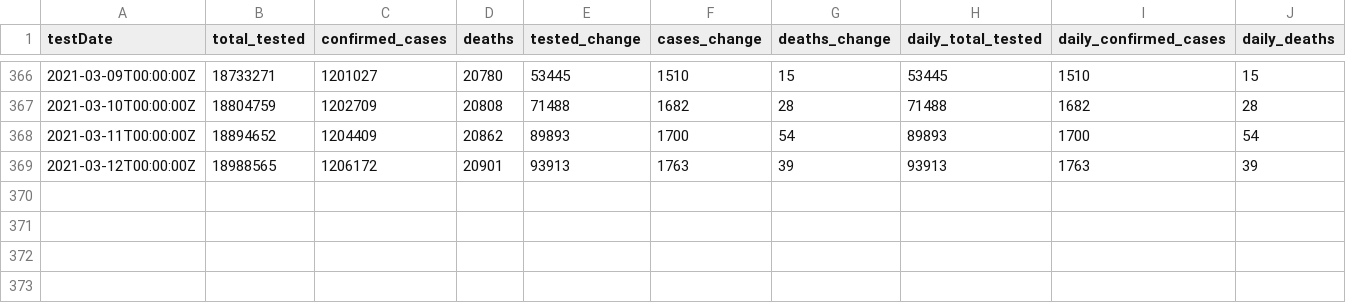
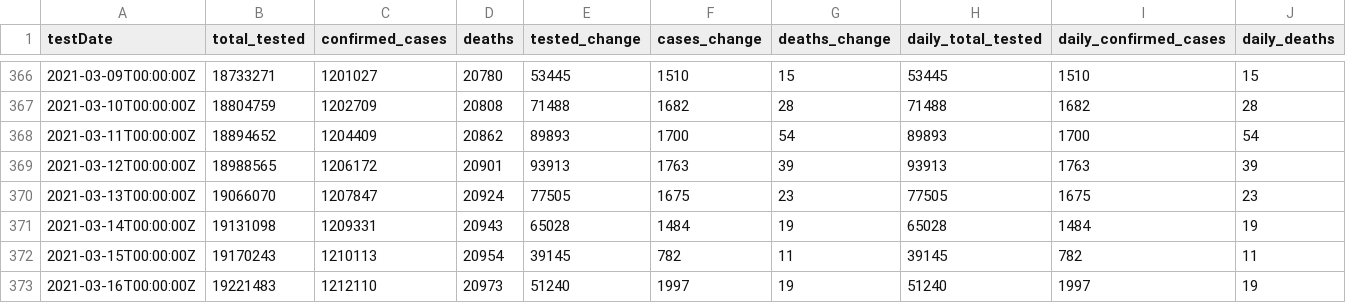
Before and after one commit to cbgoodman/il-covid19, a CSV file: il-covid.csv, drawn as a sheet; only a part is shown, gaps mark what is left out.

```diff
--- a/il-covid.csv
+++ b/il-covid.csv
@@ -369 +369,5 @@ testDate,total_tested,confirmed_cases,deaths,tested_change,cases_change,deaths_c
 2021-03-12T00:00:00Z,18988565,1206172,20901,93913,1763,39,93913,1763,39
+2021-03-13T00:00:00Z,19066070,1207847,20924,77505,1675,23,77505,1675,23
+2021-03-14T00:00:00Z,19131098,1209331,20943,65028,1484,19,65028,1484,19
+2021-03-15T00:00:00Z,19170243,1210113,20954,39145,782,11,39145,782,11
+2021-03-16T00:00:00Z,19221483,1212110,20973,51240,1997,19,51240,1997,19
```
Also changed, not shown: 15 other files.
